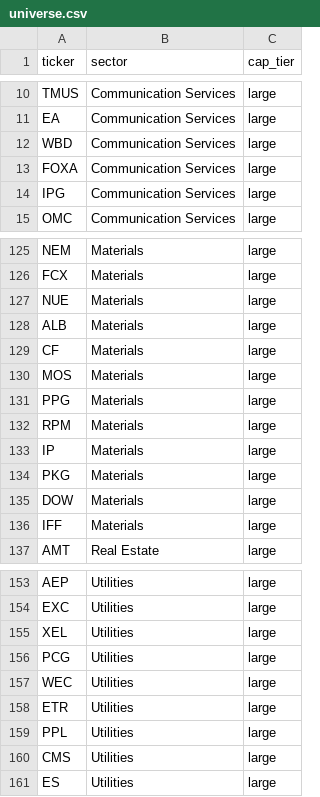
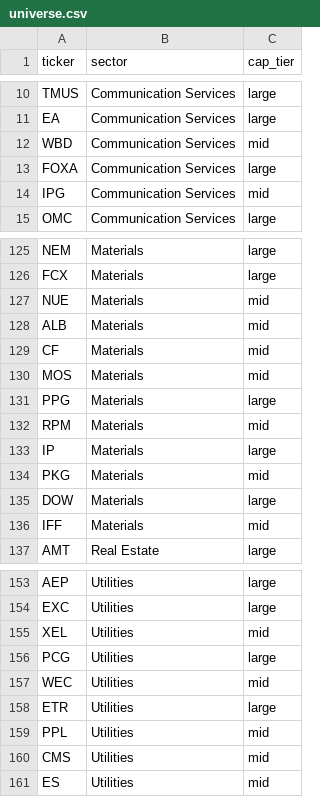
Before and after one commit to Natarrr/regimetrader, a CSV file: config/universe.csv, drawn as a sheet; only a part is shown, gaps mark what is left out; the diff covers the shown part only.

```diff
--- a/config/universe.csv
+++ b/config/universe.csv
@@ -11,5 +11,5 @@ TMUS,Communication Services,large
 EA,Communication Services,large
-WBD,Communication Services,large
+WBD,Communication Services,mid
 FOXA,Communication Services,large
-IPG,Communication Services,large
+IPG,Communication Services,mid
 OMC,Communication Services,large
@@ -126,12 +126,12 @@ NEM,Materials,large
 FCX,Materials,large
-NUE,Materials,large
-ALB,Materials,large
-CF,Materials,large
-MOS,Materials,large
+NUE,Materials,mid
+ALB,Materials,mid
+CF,Materials,mid
+MOS,Materials,mid
 PPG,Materials,large
-RPM,Materials,large
+RPM,Materials,mid
 IP,Materials,large
-PKG,Materials,large
+PKG,Materials,mid
 DOW,Materials,large
-IFF,Materials,large
+IFF,Materials,mid
 AMT,Real Estate,large
@@ -154,8 +154,8 @@ AEP,Utilities,large
 EXC,Utilities,large
-XEL,Utilities,large
+XEL,Utilities,mid
 PCG,Utilities,large
-WEC,Utilities,large
+WEC,Utilities,mid
 ETR,Utilities,large
-PPL,Utilities,large
-CMS,Utilities,large
-ES,Utilities,large
+PPL,Utilities,mid
+CMS,Utilities,mid
+ES,Utilities,mid
```
Also changed, not shown: 7 edited cells elsewhere in this file, 2 other files.
